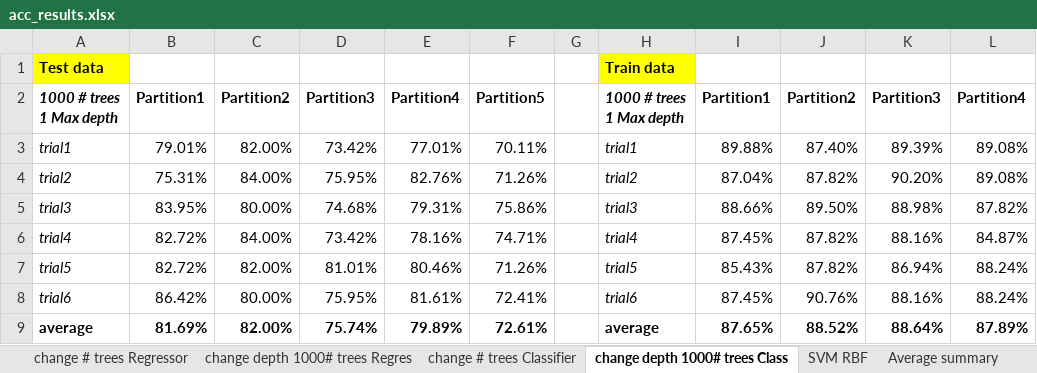
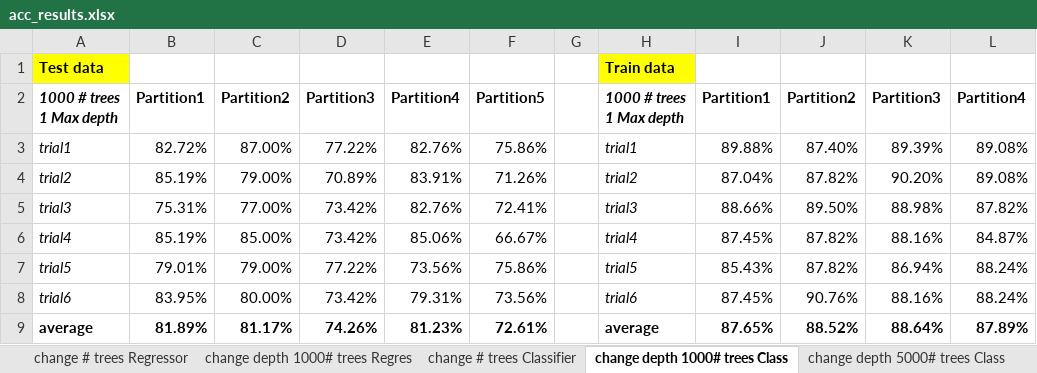
Before and after one commit to alcegarza/Renal_hemodynamics_ML, an Excel workbook: acc_results.xlsx, sheet change depth 1000# trees Class, drawn as a sheet; only a part is shown; values as stored, in another font and other column widths than the file's, no borders; the diff covers the shown part only; the diff names each change by its address in the sheet, - before the commit and + after, or states it on an @@ line.

```diff
--- a/acc_results.xlsx (sheet change depth 1000# trees Class)
+++ b/acc_results.xlsx (sheet change depth 1000# trees Class)
+sheet tab: change depth 5000# trees Class
-B3: 79.01%
+B3: 82.72%
-C3: 82.00%
+C3: 87.00%
-D3: 73.42%
+D3: 77.22%
-E3: 77.01%
+E3: 82.76%
-F3: 70.11%
+F3: 75.86%
-B4: 75.31%
+B4: 85.19%
-C4: 84.00%
+C4: 79.00%
-D4: 75.95%
+D4: 70.89%
-E4: 82.76%
+E4: 83.91%
-B5: 83.95%
+B5: 75.31%
-C5: 80.00%
+C5: 77.00%
-D5: 74.68%
+D5: 73.42%
-E5: 79.31%
+E5: 82.76%
-F5: 75.86%
+F5: 72.41%
-B6: 82.72%
+B6: 85.19%
-C6: 84.00%
+C6: 85.00%
-E6: 78.16%
+E6: 85.06%
-F6: 74.71%
+F6: 66.67%
-B7: 82.72%
+B7: 79.01%
-C7: 82.00%
+C7: 79.00%
-D7: 81.01%
+D7: 77.22%
-E7: 80.46%
+E7: 73.56%
-F7: 71.26%
+F7: 75.86%
-B8: 86.42%
+B8: 83.95%
-D8: 75.95%
+D8: 73.42%
-E8: 81.61%
+E8: 79.31%
-F8: 72.41%
+F8: 73.56%
-B9: 81.69%
+B9: 81.89%
-C9: 82.00%
+C9: 81.17%
-D9: 75.74%
+D9: 74.26%
-E9: 79.89%
+E9: 81.23%
```
Also changed, not shown: 253 edited cells elsewhere in this sheet, sheet change # trees Classifier, sheet Average summary, sheet change depth 1000# trees Regres, other sheet tabs, 26 other files.
